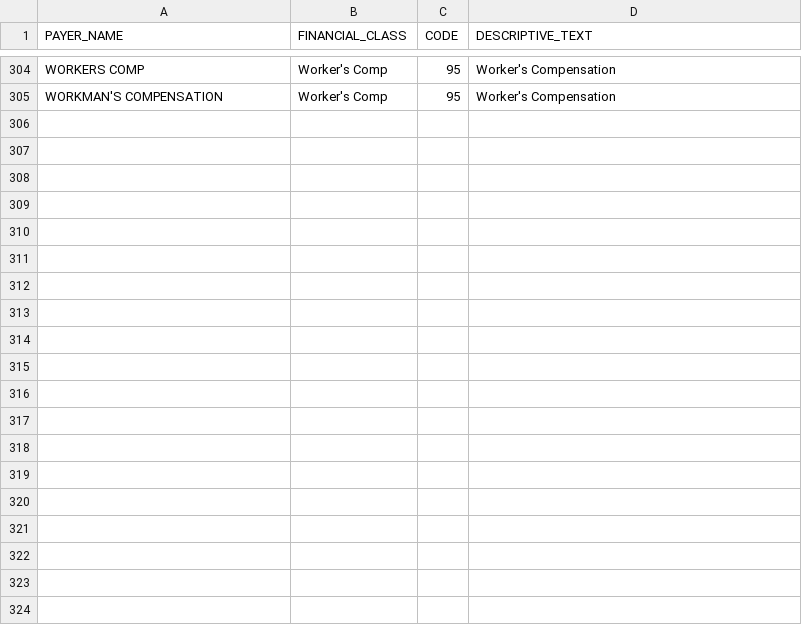
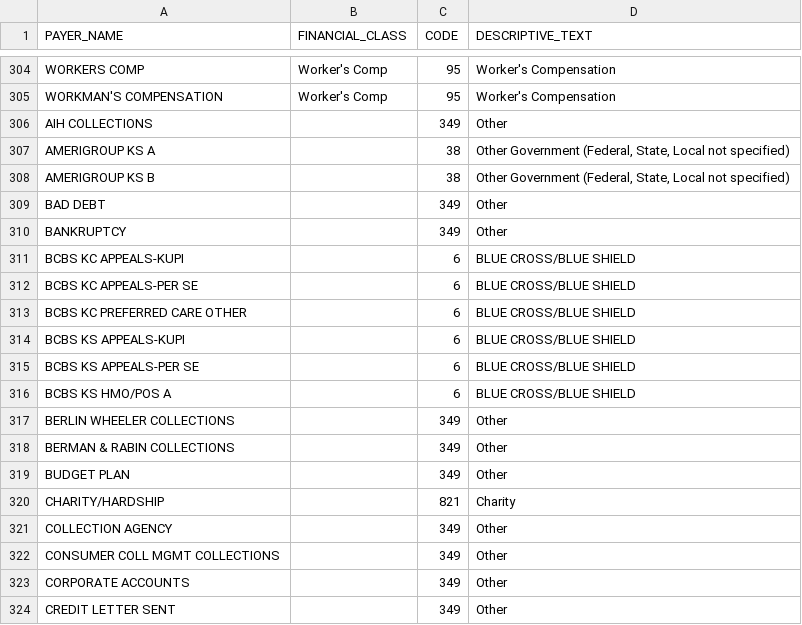
Before and after one commit to ARCH-commons/i2p-transform, a CSV file: curated_data/payer_map.csv, drawn as a sheet; only a part is shown, gaps mark what is left out; the diff covers the shown part only.

Commit message:
IDX payer data in encounter, dispense as written in prescribing.

```diff
--- a/curated_data/payer_map.csv
+++ b/curated_data/payer_map.csv
@@ -305 +305,20 @@ WORKERS COMP,Worker's Comp,95,Worker's Compensation
 WORKMAN'S COMPENSATION,Worker's Comp,95,Worker's Compensation
+AIH COLLECTIONS,,349,Other
+AMERIGROUP KS A,,38,"Other Government (Federal, State, Local not specified)"
+AMERIGROUP KS B,,38,"Other Government (Federal, State, Local not specified)"
+BAD DEBT,,349,Other
+BANKRUPTCY,,349,Other
+BCBS KC APPEALS-KUPI,,6,BLUE CROSS/BLUE SHIELD
+BCBS KC APPEALS-PER SE,,6,BLUE CROSS/BLUE SHIELD
+BCBS KC PREFERRED CARE OTHER,,6,BLUE CROSS/BLUE SHIELD
+BCBS KS APPEALS-KUPI,,6,BLUE CROSS/BLUE SHIELD
+BCBS KS APPEALS-PER SE,,6,BLUE CROSS/BLUE SHIELD
+BCBS KS HMO/POS A,,6,BLUE CROSS/BLUE SHIELD
+BERLIN WHEELER COLLECTIONS,,349,Other
+BERMAN & RABIN COLLECTIONS,,349,Other
+BUDGET PLAN,,349,Other
+CHARITY/HARDSHIP,,821,Charity
+COLLECTION AGENCY,,349,Other
+CONSUMER COLL MGMT COLLECTIONS,,349,Other
+CORPORATE ACCOUNTS,,349,Other
+CREDIT LETTER SENT,,349,Other
```
Also changed, not shown: 43 added rows elsewhere in this file, 2 other files.
